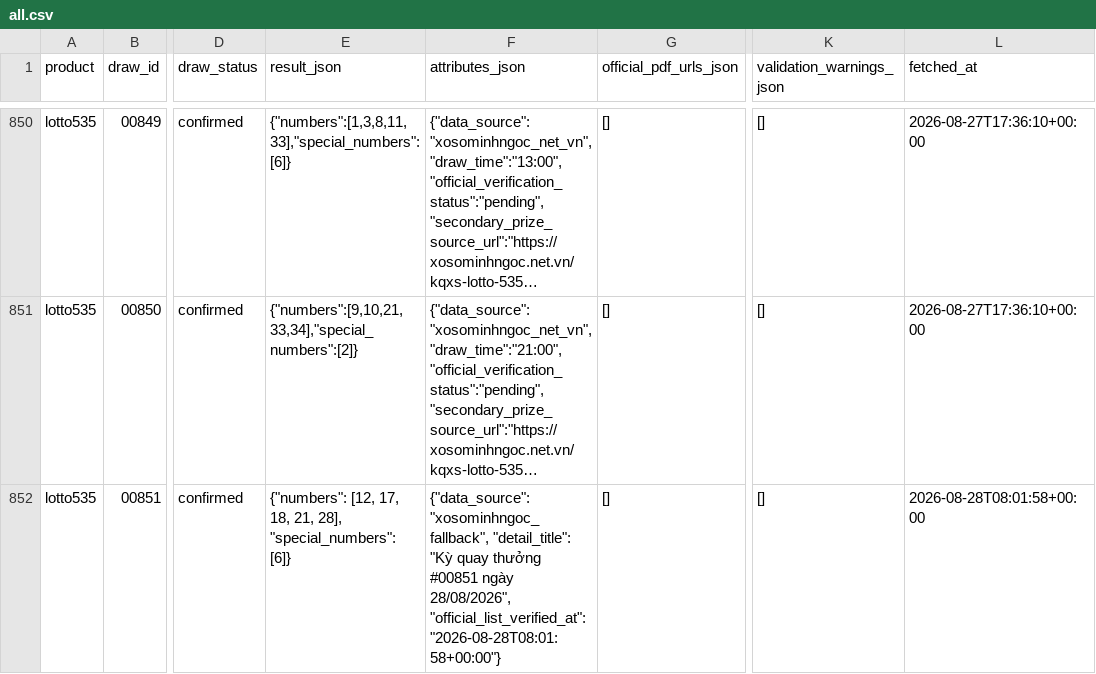
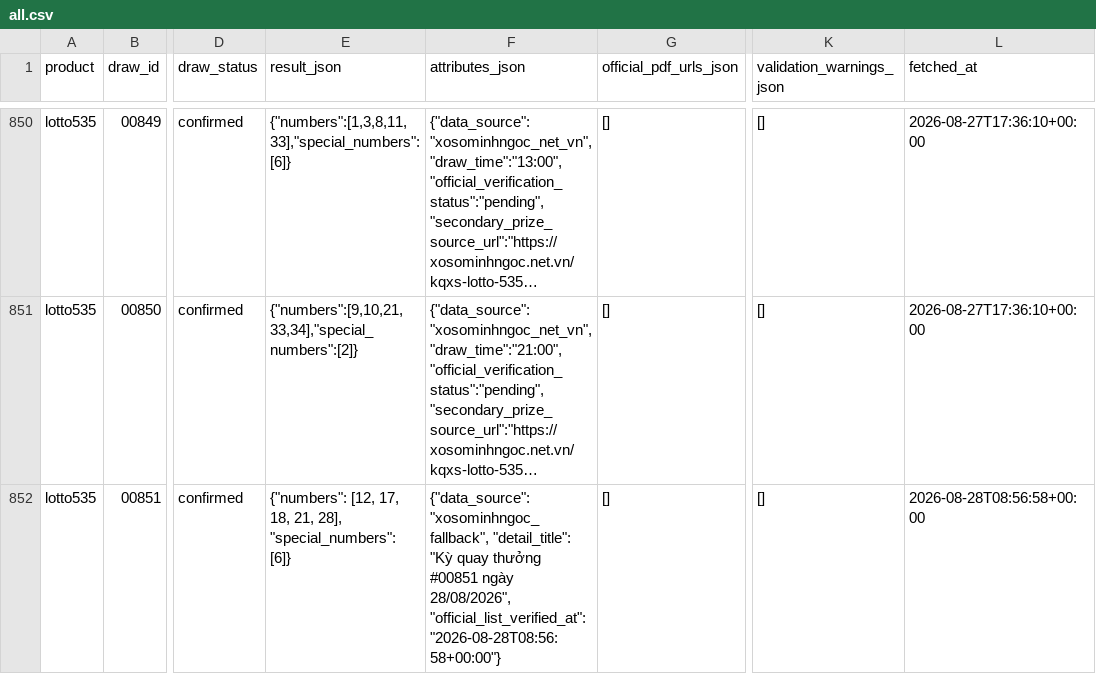
Before and after one commit to thuantn005/lotto-scan, a CSV file: data/all.csv, drawn as a sheet; only a part is shown, gaps mark what is left out; long unchanged cells end in …; the diff names each change by its address in the sheet, - before the commit and + after, or states it on an @@ line.

```diff
--- a/data/all.csv
+++ b/data/all.csv
-F852 (attributes_json): …28/08/2026", "official_list_verified_at": "2026-08-28T08:01:58+00:00"}
+F852 (attributes_json): …28/08/2026", "official_list_verified_at": "2026-08-28T08:56:58+00:00"}
-L852 (fetched_at): 2026-08-28T08:01:58+00:00
+L852 (fetched_at): 2026-08-28T08:56:58+00:00
```
Also changed, not shown: 3 other files.
